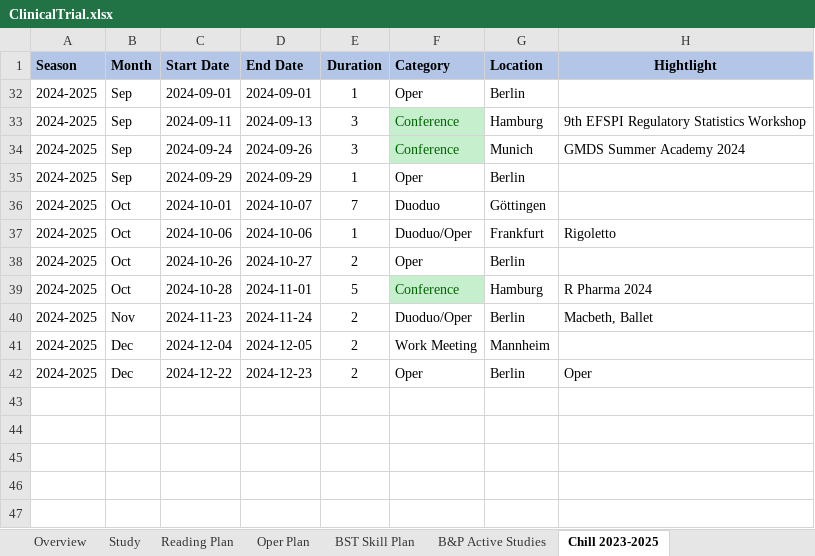
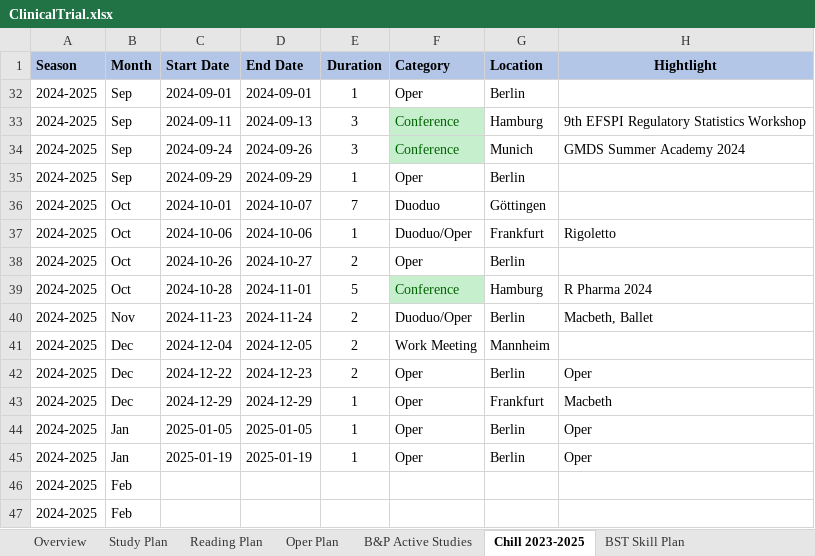
Before and after one commit to Zehuibai/Zehuibai.github.io, an Excel workbook: 01_ClinicalTrials/ClinicalTrial.xlsx, sheet Chill 2023-2025, drawn as a sheet; values as stored, in another font and other column widths than the file's, no borders; the diff names each change by its address in the sheet, - before the commit and + after, or states it on an @@ line.

```diff
--- a/01_ClinicalTrials/ClinicalTrial.xlsx (sheet Chill 2023-2025)
+++ b/01_ClinicalTrials/ClinicalTrial.xlsx (sheet Chill 2023-2025)
-sheet tab: Study
+sheet tab: Study Plan
@@ sheet tab order changed: Overview | Study Plan | Reading Plan | Oper Plan | B&P Active Studies | Chill 2023-2025 | BST Skill Plan @@
+row 43: 2024-2025 | Dec | 2024-12-29 | 2024-12-29 | 1 | Oper | Frankfurt | Macbeth
+row 44: 2024-2025 | Jan | 2025-01-05 | 2025-01-05 | 1 | Oper | Berlin | Oper
+row 45: 2024-2025 | Jan | 2025-01-19 | 2025-01-19 | 1 | Oper | Berlin | Oper
+row 46: 2024-2025 | Feb
+row 47: 2024-2025 | Feb
```
Also changed, not shown: sheet B&P Active Studies, sheet Reading Plan, sheet Study Plan, sheet Overview, formulas that keep their value, 28 other files.
